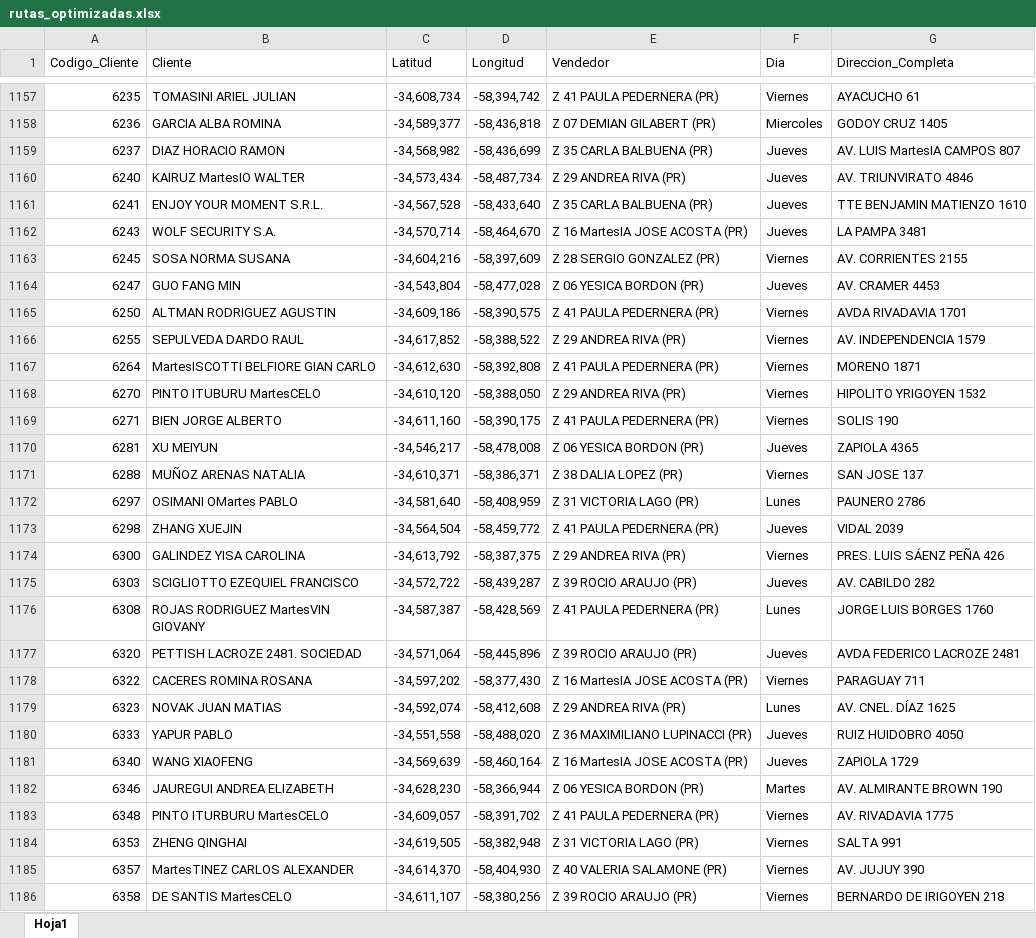
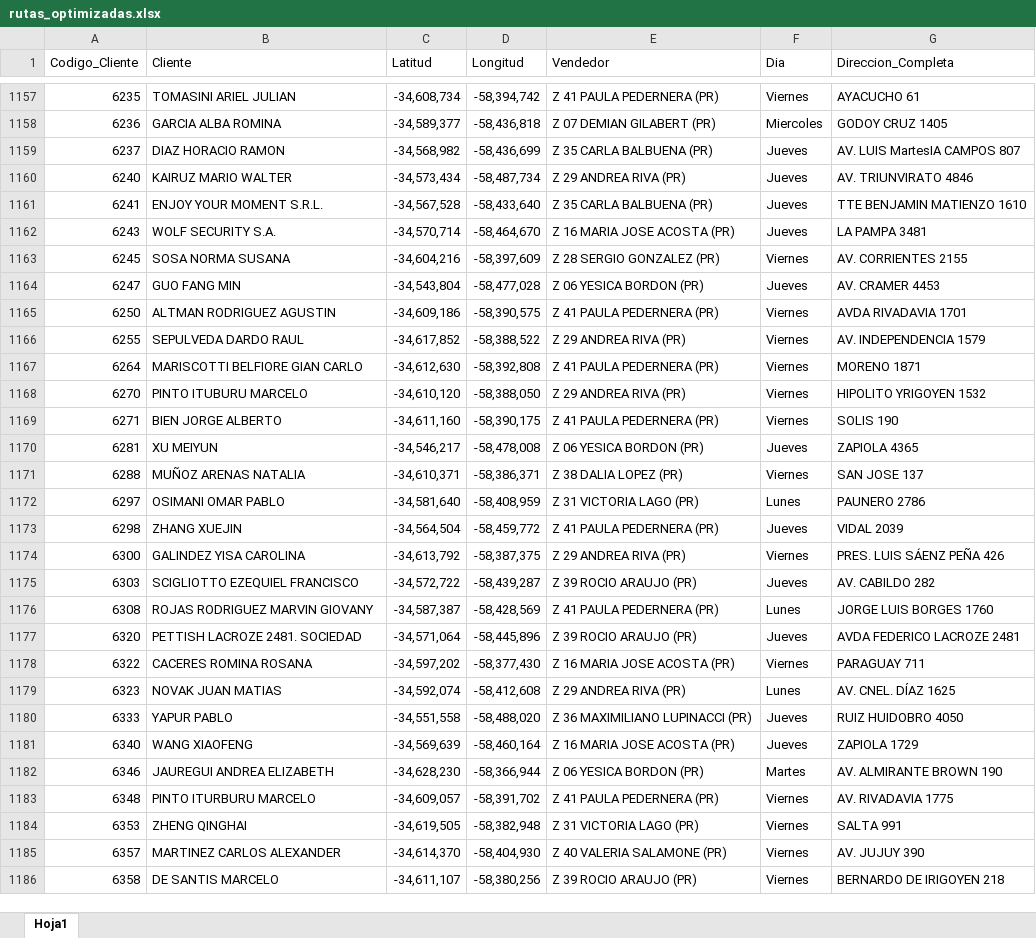
Before and after one commit to jdproyects/oks-visor, an Excel workbook: rutas_optimizadas.xlsx, sheet Hoja1, drawn as a sheet; only a part is shown, gaps mark what is left out; values as stored, in another font and other column widths than the file's, no borders; the diff covers the shown part only; the diff names each change by its address in the sheet, - before the commit and + after, or states it on an @@ line.

Commit message:
Add files via upload

```diff
--- a/rutas_optimizadas.xlsx (sheet Hoja1)
+++ b/rutas_optimizadas.xlsx (sheet Hoja1)
-B1160 (Cliente): KAIRUZ MartesIO WALTER
+B1160 (Cliente): KAIRUZ MARIO WALTER
-E1162 (Vendedor): Z 16 MartesIA JOSE ACOSTA (PR)
+E1162 (Vendedor): Z 16 MARIA JOSE ACOSTA (PR)
-B1167 (Cliente): MartesISCOTTI BELFIORE GIAN CARLO
+B1167 (Cliente): MARISCOTTI BELFIORE GIAN CARLO
-B1168 (Cliente): PINTO ITUBURU MartesCELO
+B1168 (Cliente): PINTO ITUBURU MARCELO
-B1172 (Cliente): OSIMANI OMartes PABLO
+B1172 (Cliente): OSIMANI OMAR PABLO
-B1176 (Cliente): ROJAS RODRIGUEZ MartesVIN GIOVANY
+B1176 (Cliente): ROJAS RODRIGUEZ MARVIN GIOVANY
-E1178 (Vendedor): Z 16 MartesIA JOSE ACOSTA (PR)
+E1178 (Vendedor): Z 16 MARIA JOSE ACOSTA (PR)
-E1181 (Vendedor): Z 16 MartesIA JOSE ACOSTA (PR)
+E1181 (Vendedor): Z 16 MARIA JOSE ACOSTA (PR)
-B1183 (Cliente): PINTO ITURBURU MartesCELO
+B1183 (Cliente): PINTO ITURBURU MARCELO
-B1185 (Cliente): MartesTINEZ CARLOS ALEXANDER
+B1185 (Cliente): MARTINEZ CARLOS ALEXANDER
-B1186 (Cliente): DE SANTIS MartesCELO
+B1186 (Cliente): DE SANTIS MARCELO
```
Also changed, not shown: 671 edited cells elsewhere in this sheet.
